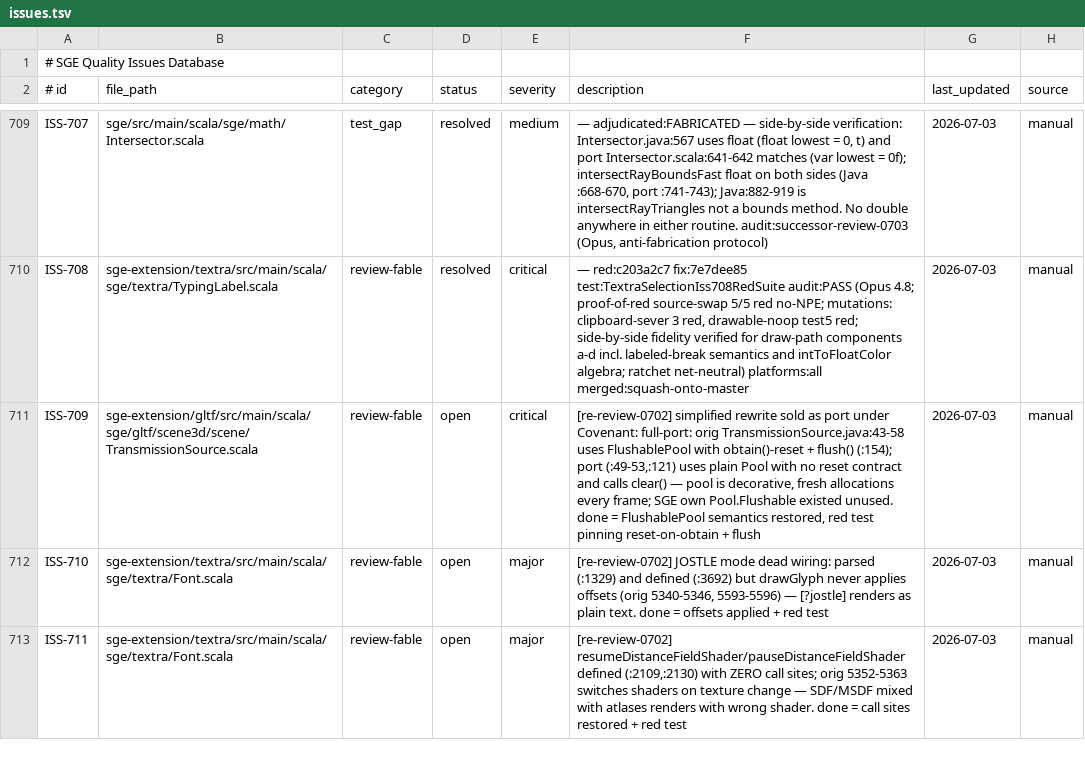
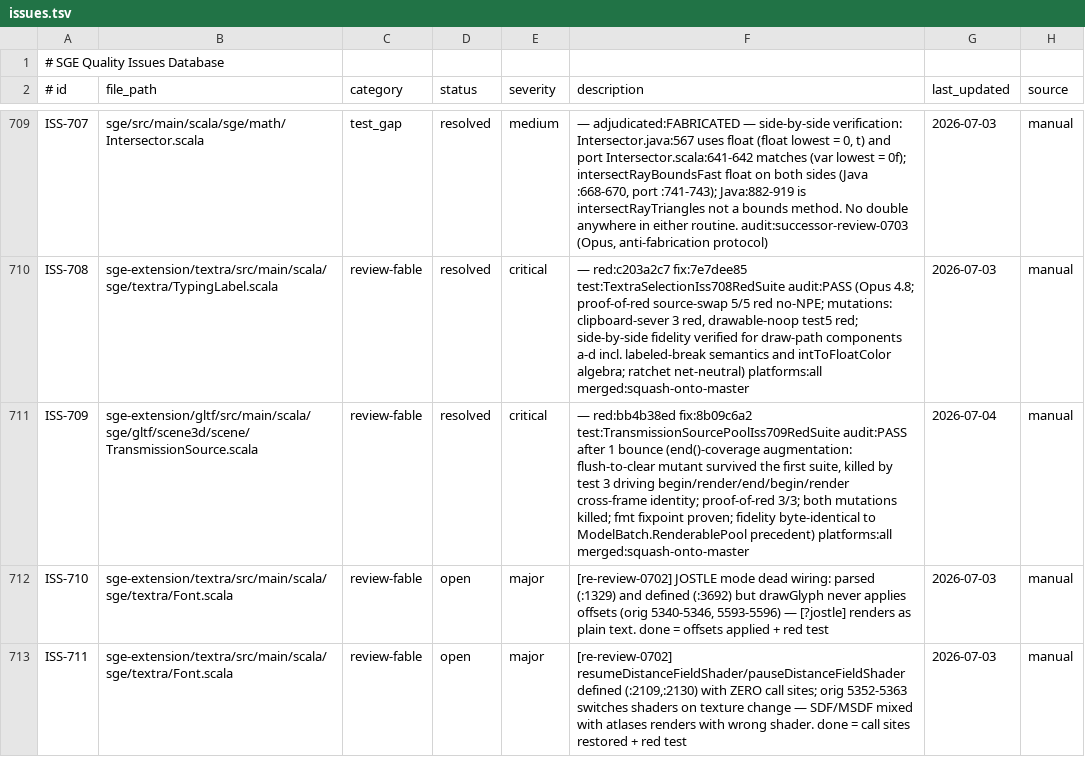
Before and after one commit to kubuszok/sge, a TSV file: .rescale/data/issues.tsv, drawn as a sheet; only a part is shown, gaps mark what is left out.

Commit message:
sge-gltf: TransmissionSource pool honours FlushablePool reset+reuse contract (ISS-709; red:bb4b38ed fix:8b09c6a2 audit:PASS)

```diff
--- a/.rescale/data/issues.tsv
+++ b/.rescale/data/issues.tsv
@@ -710,3 +710,3 @@ ISS-707	sge/src/main/scala/sge/math/Intersector.scala	test_gap	resolved	medium
 ISS-708	sge-extension/textra/src/main/scala/sge/textra/TypingLabel.scala	review-fable	resolved	critical	 — red:c203a2c7 fix:7e7dee85 test:TextraSelectionIss708RedSuite audit:PASS (Opus 4.8; proof-of-red source-swap 5/5 red no-NPE; mutations: clipboard-sever 3 red, drawable-noop test5 red; side-by-side fidelity verified for draw-path components a-d incl. labeled-break semantics and intToFloatColor algebra; ratchet net-neutral) platforms:all merged:squash-onto-master	2026-07-03	manual
-ISS-709	sge-extension/gltf/src/main/scala/sge/gltf/scene3d/scene/TransmissionSource.scala	review-fable	open	critical	[re-review-0702] simplified rewrite sold as port under Covenant: full-port: orig TransmissionSource.java:43-58 uses FlushablePool with obtain()-reset + flush() (:154); port (:49-53,:121) uses plain Pool with no reset contract and calls clear() — pool is decorative, fresh allocations every frame; SGE own Pool.Flushable existed unused. done = FlushablePool semantics restored, red test pinning reset-on-obtain + flush	2026-07-03	manual
+ISS-709	sge-extension/gltf/src/main/scala/sge/gltf/scene3d/scene/TransmissionSource.scala	review-fable	resolved	critical	 — red:bb4b38ed fix:8b09c6a2 test:TransmissionSourcePoolIss709RedSuite audit:PASS after 1 bounce (end()-coverage augmentation: flush-to-clear mutant survived the first suite, killed by test 3 driving begin/render/end/begin/render cross-frame identity; proof-of-red 3/3; both mutations killed; fmt fixpoint proven; fidelity byte-identical to ModelBatch.RenderablePool precedent) platforms:all merged:squash-onto-master	2026-07-04	manual
 ISS-710	sge-extension/textra/src/main/scala/sge/textra/Font.scala	review-fable	open	major	[re-review-0702] JOSTLE mode dead wiring: parsed (:1329) and defined (:3692) but drawGlyph never applies offsets (orig 5340-5346, 5593-5596) — [?jostle] renders as plain text. done = offsets applied + red test	2026-07-03	manual
```
Also changed, not shown: 3 other files.
